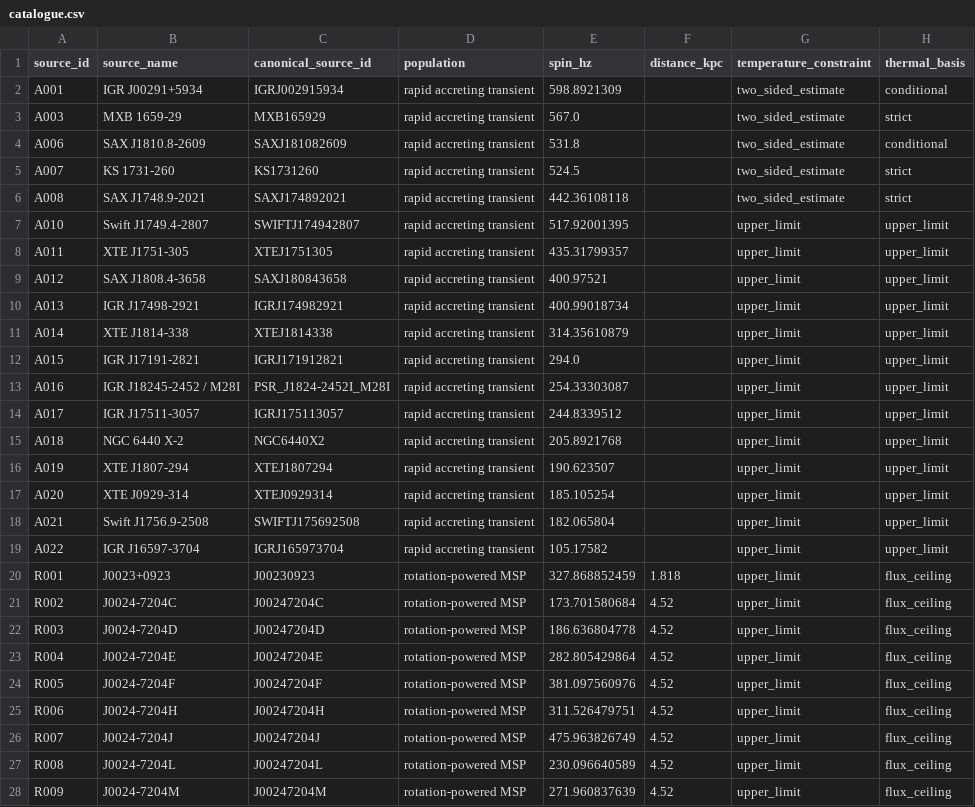
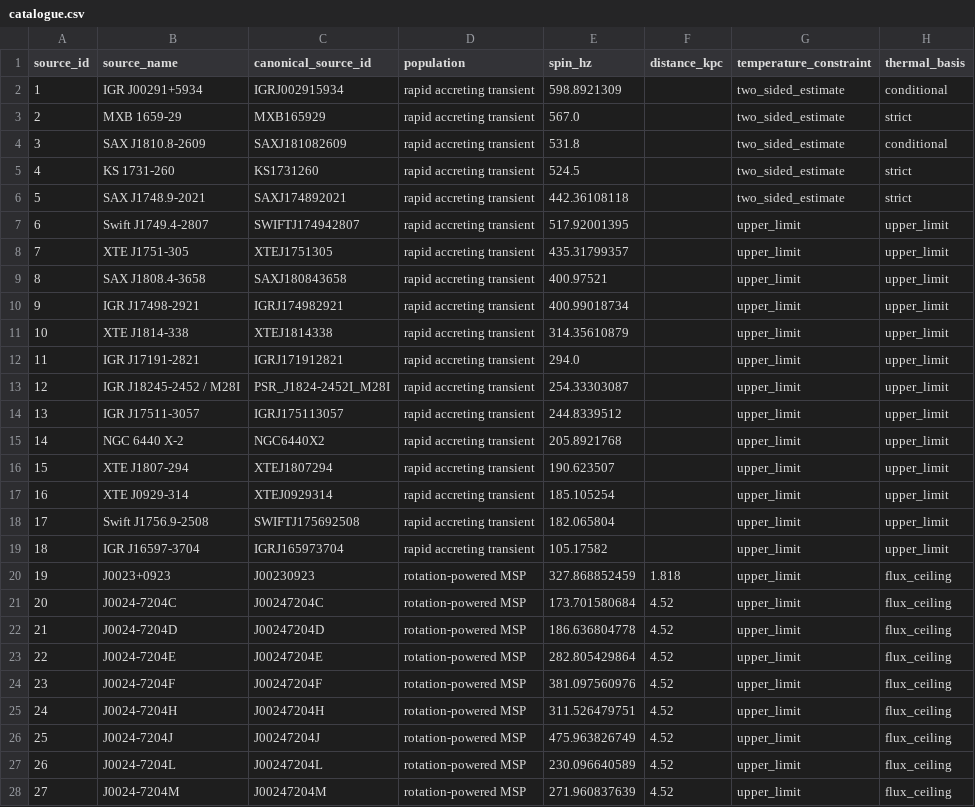
Before and after one commit to EisblumeKs/catalogue_sources_neutron_star, a CSV file: data/catalogue.csv, drawn as a sheet; only a part is shown; the diff covers the shown part only; the diff names each change by its address in the sheet, - before the commit and + after, or states it on an @@ line.

```diff
--- a/data/catalogue.csv
+++ b/data/catalogue.csv
-A2 (source_id): A001
+A2 (source_id): 1
-A3 (source_id): A003
+A3 (source_id): 2
-A4 (source_id): A006
+A4 (source_id): 3
-A5 (source_id): A007
+A5 (source_id): 4
-A6 (source_id): A008
+A6 (source_id): 5
-A7 (source_id): A010
+A7 (source_id): 6
-A8 (source_id): A011
+A8 (source_id): 7
-A9 (source_id): A012
+A9 (source_id): 8
-A10 (source_id): A013
+A10 (source_id): 9
-A11 (source_id): A014
+A11 (source_id): 10
-A12 (source_id): A015
+A12 (source_id): 11
-A13 (source_id): A016
+A13 (source_id): 12
-A14 (source_id): A017
+A14 (source_id): 13
-A15 (source_id): A018
+A15 (source_id): 14
-A16 (source_id): A019
+A16 (source_id): 15
-A17 (source_id): A020
+A17 (source_id): 16
-A18 (source_id): A021
+A18 (source_id): 17
-A19 (source_id): A022
+A19 (source_id): 18
-A20 (source_id): R001
+A20 (source_id): 19
-A21 (source_id): R002
+A21 (source_id): 20
-A22 (source_id): R003
+A22 (source_id): 21
-A23 (source_id): R004
+A23 (source_id): 22
-A24 (source_id): R005
+A24 (source_id): 23
-A25 (source_id): R006
+A25 (source_id): 24
-A26 (source_id): R007
+A26 (source_id): 25
-A27 (source_id): R008
+A27 (source_id): 26
-A28 (source_id): R009
+A28 (source_id): 27
```
Also changed, not shown: 117 edited cells elsewhere in this file, data/field_dictionary.csv, data/source_references.csv, 3 other files.
